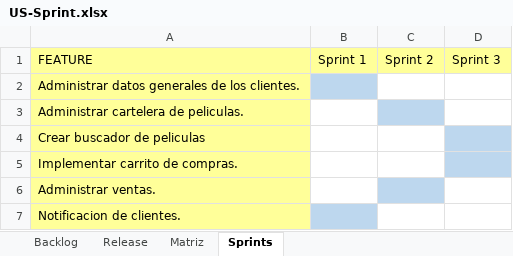
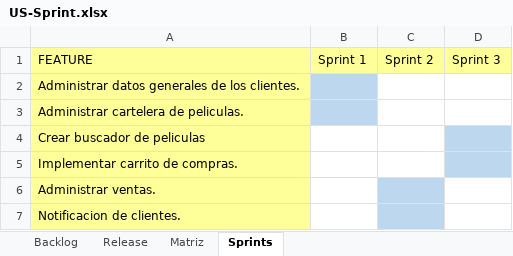
Before and after one commit to SagarFrom/TrabajoFinalDeEvo, an Excel workbook: Analisis/US-Sprint.xlsx, sheet Sprints, drawn as a sheet; values as stored, in another font and other column widths than the file's, no borders; the diff names each change by its address in the sheet, - before the commit and + after, or states it on an @@ line.

```diff
--- a/Analisis/US-Sprint.xlsx (sheet Sprints)
+++ b/Analisis/US-Sprint.xlsx (sheet Sprints)
-B3 fill: none
+B3 fill: #BDD7EE
-C3 fill: #BDD7EE
+C3 fill: none
-B7 fill: #BDD7EE
+B7 fill: none
-C7 fill: none
+C7 fill: #BDD7EE
```
Also changed, not shown: sheet Release, 17 other files.
